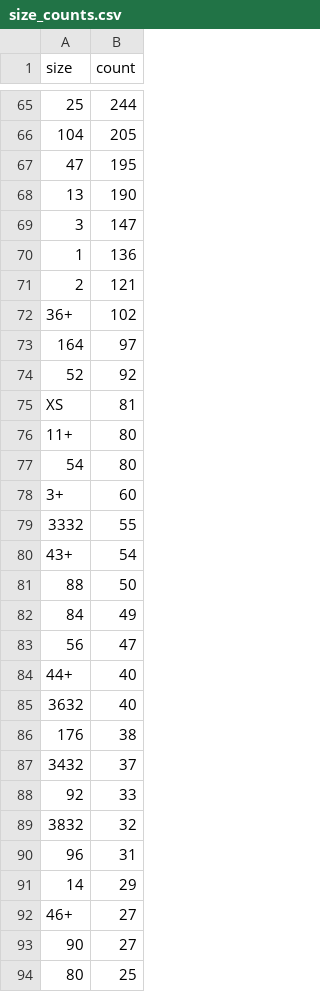
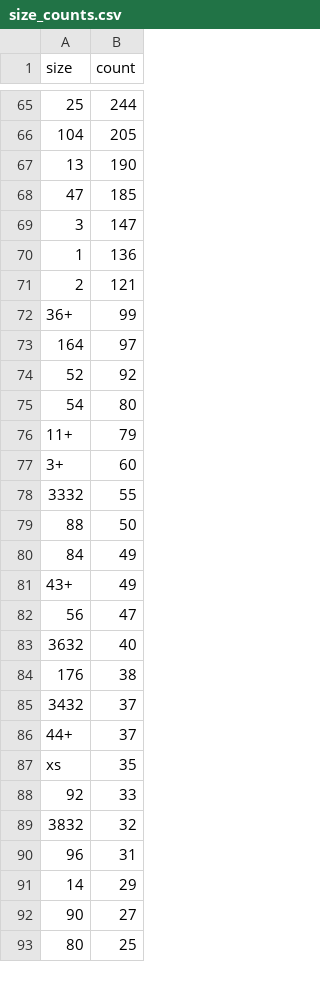
Before and after one commit to Dom1n1kD/master_hsh_ki, a CSV file: exam_data_mining_cup/output_files/size_counts.csv, drawn as a sheet; only a part is shown, gaps mark what is left out; removed rows and columns are numbered as before the commit, all else as after; the diff covers the shown part only; the diff names each change by its address in the sheet, - before the commit and + after, or states it on an @@ line.

```diff
--- a/exam_data_mining_cup/output_files/size_counts.csv
+++ b/exam_data_mining_cup/output_files/size_counts.csv
-row 67: 47 | 195
+row 68: 47 | 185
-B72 (count): 102
+B72 (count): 99
-row 75: XS | 81
-row 76: 11+ | 80
+row 76: 11+ | 79
-row 80: 43+ | 54
+row 81: 43+ | 49
-row 84: 44+ | 40
+row 86: 44+ | 37
+row 87: xs | 35
-row 92: 46+ | 27
```
Also changed, not shown: 11 added rows, 10 removed rows, 3 moved rows and 23 edited cells elsewhere in this file, 2 other files.
